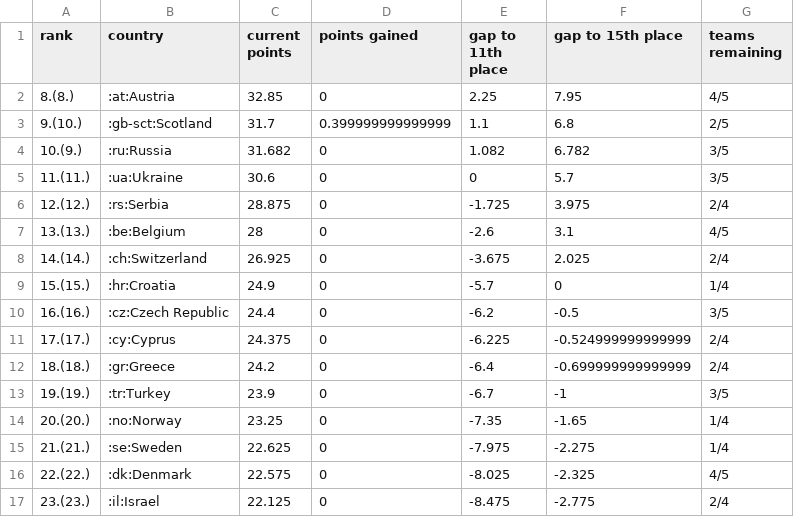
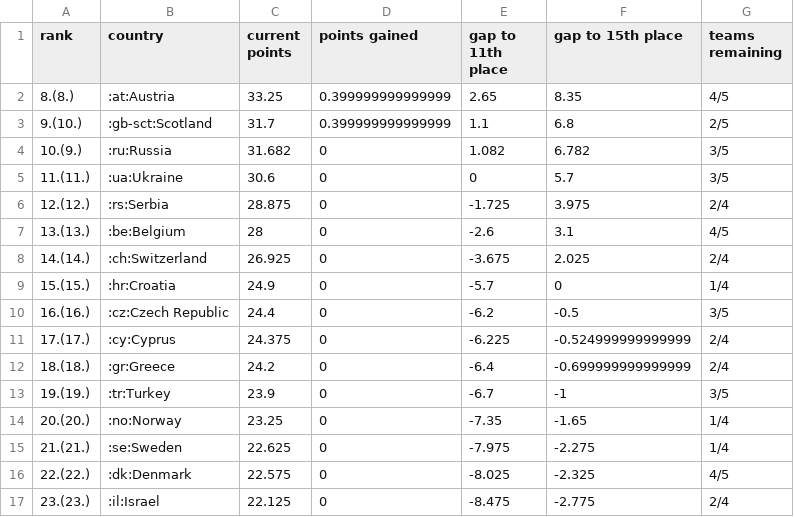
Before and after one commit to awp-finanznachrichten/uefa_ranking, a CSV file: Output/uefa_country_ranking.csv, drawn as a sheet.

```diff
--- a/Output/uefa_country_ranking.csv
+++ b/Output/uefa_country_ranking.csv
@@ -1,3 +1,3 @@
 "rank","country","current points","points gained","gap to 11th place","gap to 15th place","teams remaining"
-"8.(8.)",":at:Austria",32.85,0,2.25,7.95,"4/5"
+"8.(8.)",":at:Austria",33.25,0.399999999999999,2.65,8.35,"4/5"
 "9.(10.)",":gb-sct:Scotland",31.7,0.399999999999999,1.1,6.8,"2/5"
```
Also changed, not shown: 1 other file.
